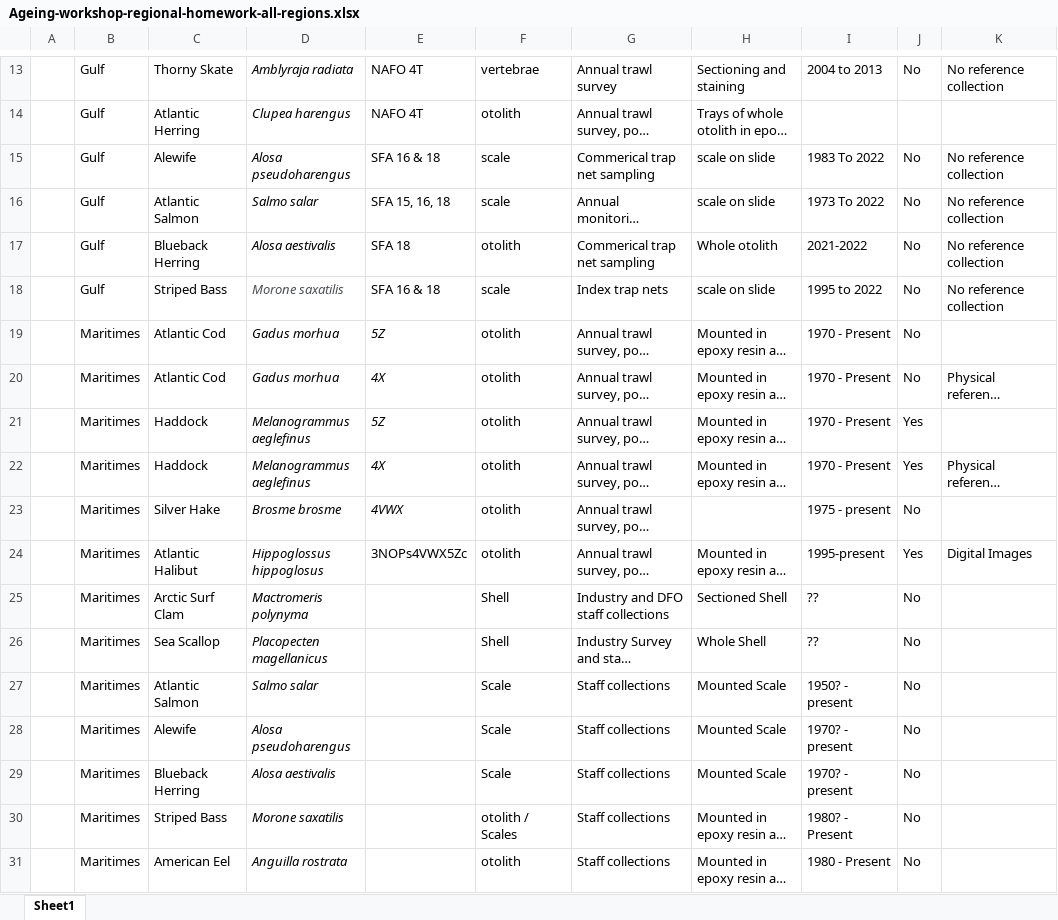
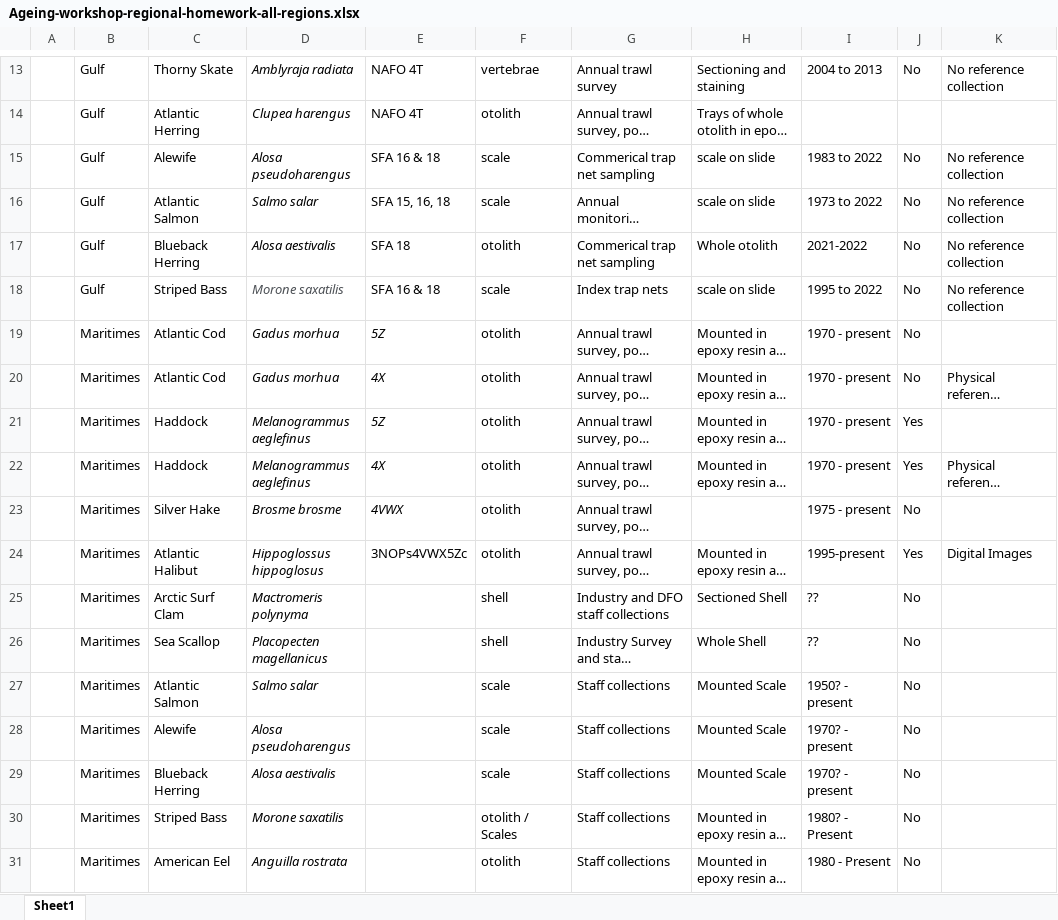
Before and after one commit to TESA-workshops/ageing-best-practices-2023, an Excel workbook: planning/Ageing-workshop-regional-homework-all-regions.xlsx, sheet Sheet1, drawn as a sheet; only a part is shown, gaps mark what is left out; long unchanged cells end in …; values as stored, in another font and other column widths than the file's, no borders; table styles not drawn; the diff names each change by its address in the sheet, - before the commit and + after, or states it on an @@ line.

```diff
--- a/planning/Ageing-workshop-regional-homework-all-regions.xlsx (sheet Sheet1)
+++ b/planning/Ageing-workshop-regional-homework-all-regions.xlsx (sheet Sheet1)
-I15: 1983 To 2022
+I15: 1983 to 2022
-I16: 1973 To 2022
+I16: 1973 to 2022
-I19:I22: 1970 - Present
+I19:I22: 1970 - present
-F25:F26: Shell
+F25:F26: shell
-F27:F29: Scale
+F27:F29: scale
```
Also changed, not shown: planning/workshop-participants.xlsx, 12 other files.
